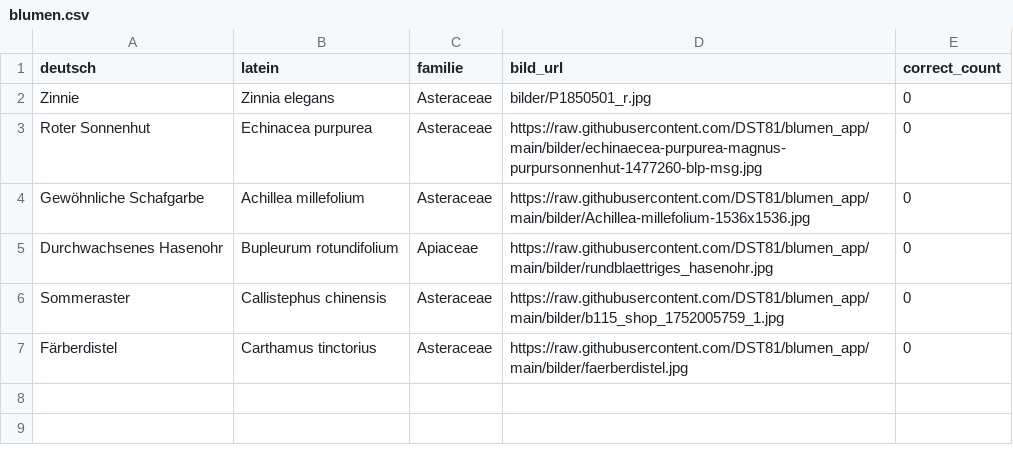
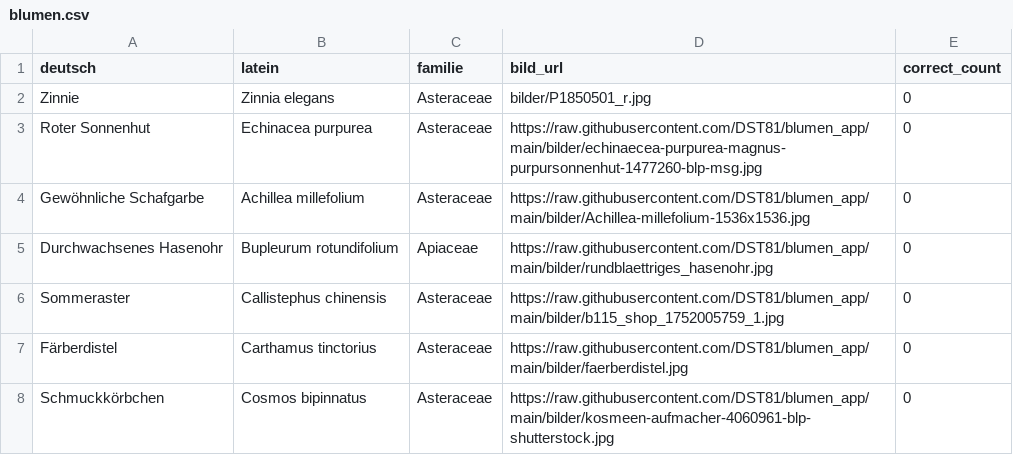
Before and after one commit to DST81/blumen_app, a CSV file: blumen.csv, drawn as a sheet.

Commit message:
update blume hinzugefügt

```diff
--- a/blumen.csv
+++ b/blumen.csv
@@ -7 +7,2 @@ Sommeraster,Callistephus chinensis,Asteraceae,https://raw.githubusercontent.com/
 Färberdistel,Carthamus tinctorius,Asteraceae,https://raw.githubusercontent.com/DST81/blumen_app/main/bilder/faerberdistel.jpg,0
+Schmuckkörbchen,Cosmos bipinnatus,Asteraceae,https://raw.githubusercontent.com/DST81/blumen_app/main/bilder/kosmeen-aufmacher-4060961-blp-shutterstock.jpg,0
```
